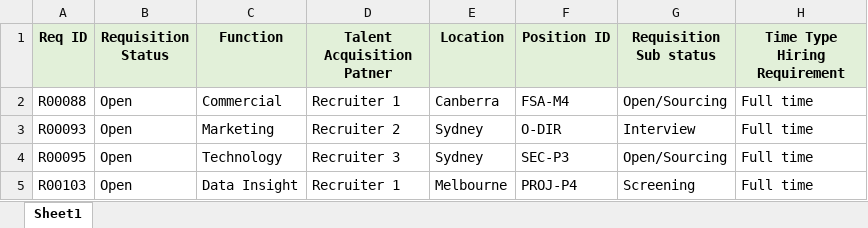
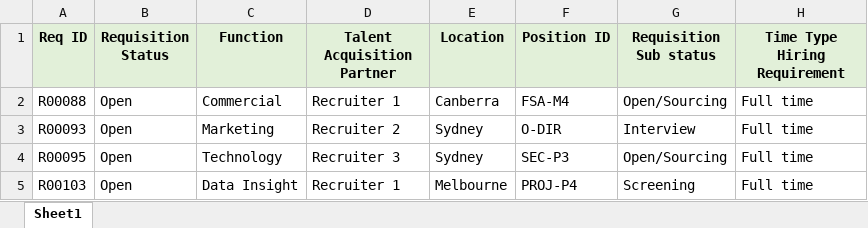
Before and after one commit to Xinyi-Yu0524/QBUS5010-Group-Project, an Excel workbook: data/Open Requisition.xlsx, sheet Sheet1, drawn as a sheet; only a part is shown; values as stored, in another font and other column widths than the file's, no borders; the diff names each change by its address in the sheet, - before the commit and + after, or states it on an @@ line.

Commit message:
Update Open Requisition data

```diff
--- a/data/Open Requisition.xlsx (sheet Sheet1)
+++ b/data/Open Requisition.xlsx (sheet Sheet1)
-D1: Talent Acquisition Patner
+D1: Talent Acquisition Partner
```
